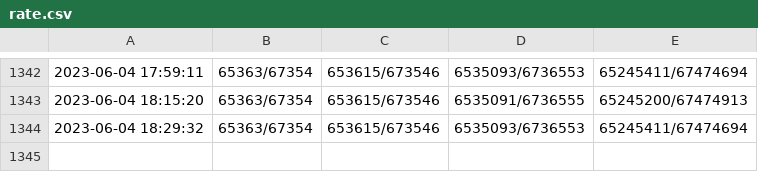
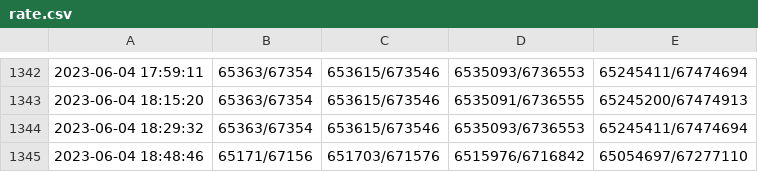
Before and after one commit to PH-68/FalloutExchangeRate, a CSV file: rate.csv, drawn as a sheet; only a part is shown, gaps mark what is left out.

Commit message:
2023-06-04 18:48:46,65171/67156,651703/671576,6515976/6716842,65054697/67277110

```diff
--- a/rate.csv
+++ b/rate.csv
@@ -1344 +1344,2 @@
 2023-06-04 18:29:32,65363/67354,653615/673546,6535093/6736553,65245411/67474694
+2023-06-04 18:48:46,65171/67156,651703/671576,6515976/6716842,65054697/67277110
```
